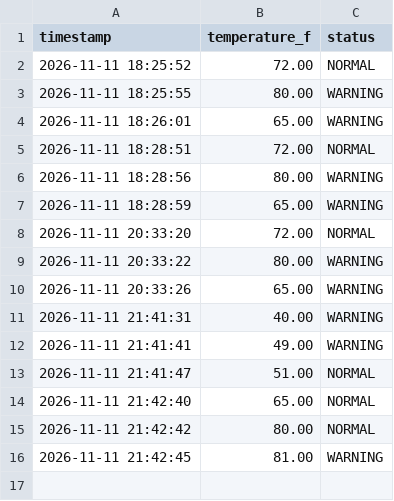
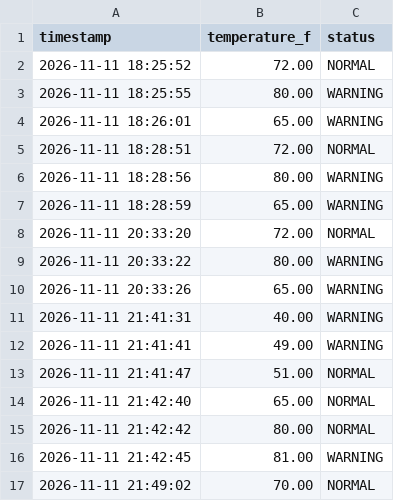
Before and after one commit to maljuboori1995/cse1106-final, a CSV file: data/temperature_log.csv, drawn as a sheet.

Commit message:
Record default temperature range test

```diff
--- a/data/temperature_log.csv
+++ b/data/temperature_log.csv
@@ -16 +16,2 @@ timestamp,temperature_f,status
 2026-11-11 21:42:45,81.00,WARNING
+2026-11-11 21:49:02,70.00,NORMAL
```
Also changed, not shown: 1 other file.
